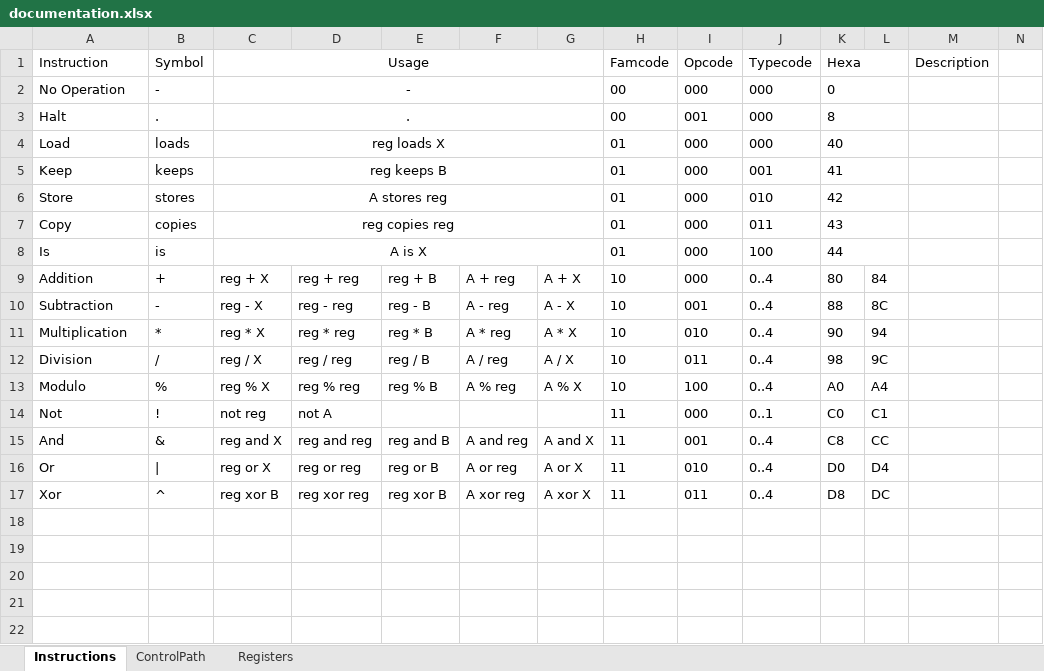
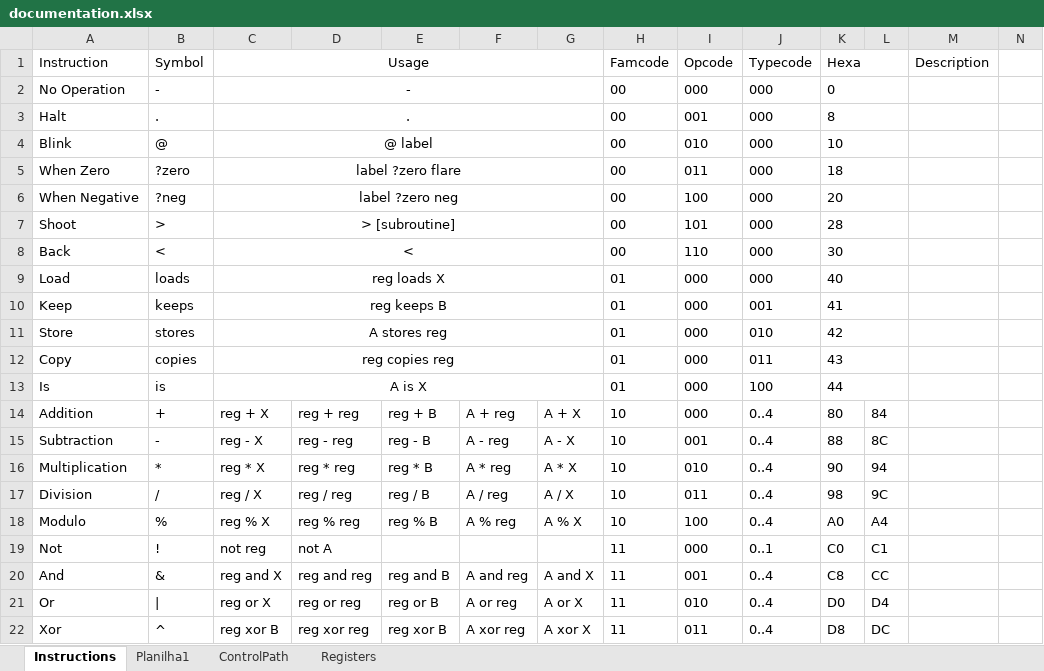
Before and after one commit to sauloluas/root, an Excel workbook: documentation.xlsx, sheet Instructions, drawn as a sheet; only a part is shown; values as stored, in another font and other column widths than the file's, no borders; rows hold the shown columns only; the diff names each change by its address in the sheet, - before the commit and + after, or states it on an @@ line.

```diff
--- a/documentation.xlsx (sheet Instructions)
+++ b/documentation.xlsx (sheet Instructions)
+sheet tab: Planilha1
+row 4: Blink | @ | @ label |  |  |  |  | 00 | 010 | 000 | 10
+row 5: When Zero | ?zero | label ?zero flare |  |  |  |  | 00 | 011 | 000 | 18
+row 6: When Negative | ?neg | label ?zero neg |  |  |  |  | 00 | 100 | 000 | 20
+row 7: Shoot | > | > [subroutine] |  |  |  |  | 00 | 101 | 000 | 28
+row 8: Back | < | < |  |  |  |  | 00 | 110 | 000 | 30
```
Also changed, not shown: sheet Registers, sheet ControlPath, 1 other file.
